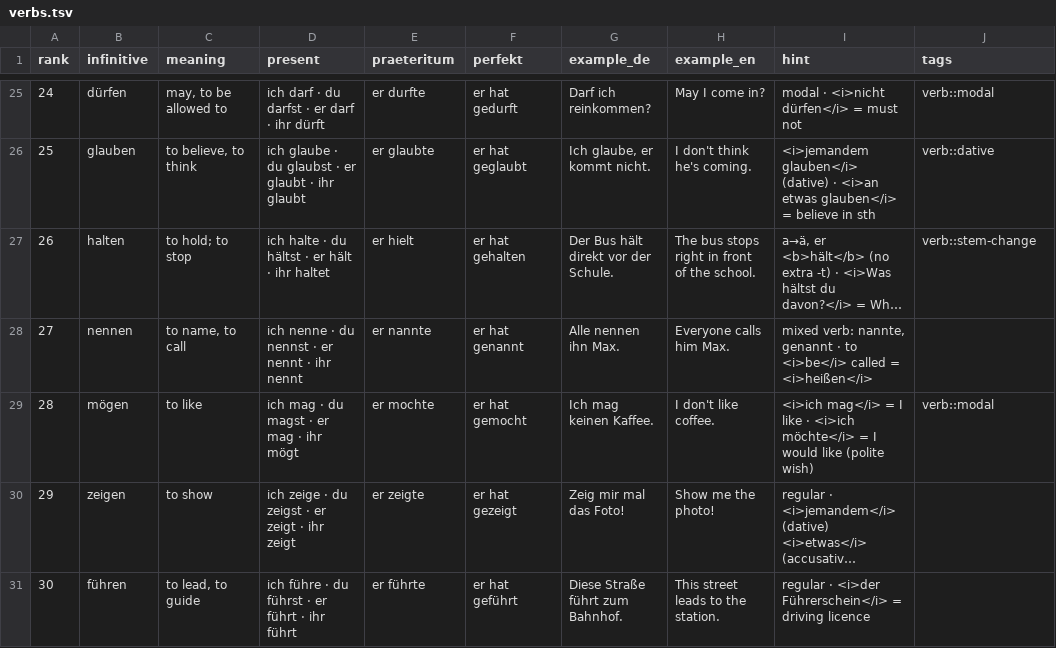
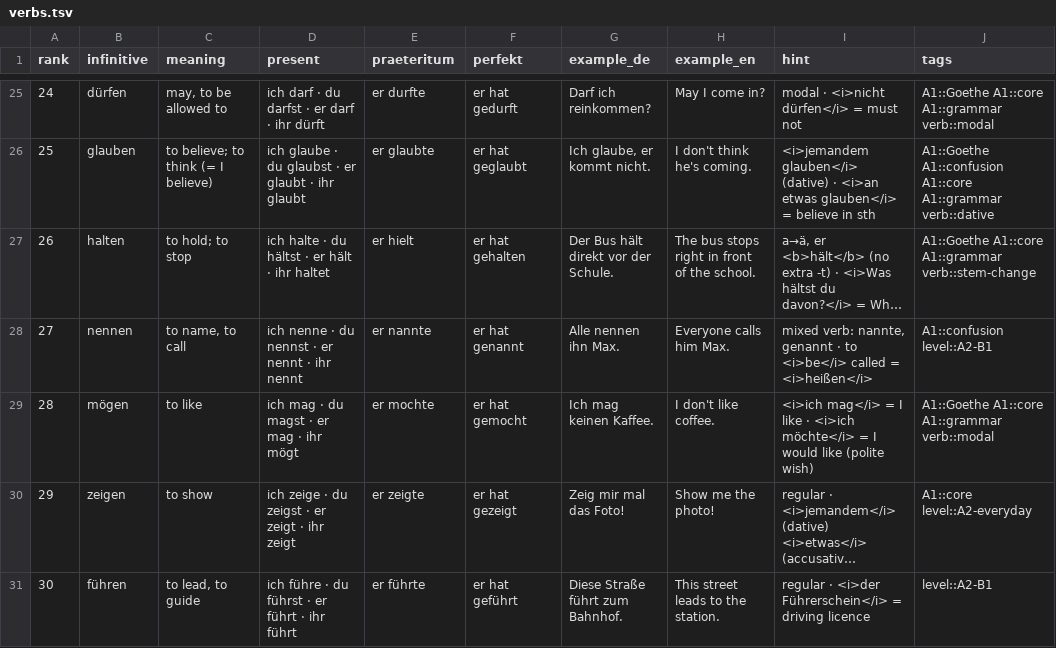
Before and after one commit to SamDozer/anki-german-top-100-verbs, a TSV file: verbs.tsv, drawn as a sheet; only a part is shown, gaps mark what is left out; long unchanged cells end in …; the diff covers the shown part only; the diff names each change by its address in the sheet, - before the commit and + after, or states it on an @@ line.

```diff
--- a/verbs.tsv
+++ b/verbs.tsv
-J25 (tags): verb::modal
+J25 (tags): A1::Goethe A1::core A1::grammar verb::modal
-C26 (meaning): to believe, to think
+C26 (meaning): to believe; to think (= I believe)
-J26 (tags): verb::dative
+J26 (tags): A1::Goethe A1::confusion A1::core A1::grammar verb::dative
-J27 (tags): verb::stem-change
+J27 (tags): A1::Goethe A1::core A1::grammar verb::stem-change
-J28 (tags): (empty)
+J28 (tags): A1::confusion level::A2-B1
-J29 (tags): verb::modal
+J29 (tags): A1::Goethe A1::core A1::grammar verb::modal
-J30 (tags): (empty)
+J30 (tags): A1::core level::A2-everyday
-J31 (tags): (empty)
+J31 (tags): level::A2-B1
```
Also changed, not shown: 119 edited cells elsewhere in this file, 2 other files.
